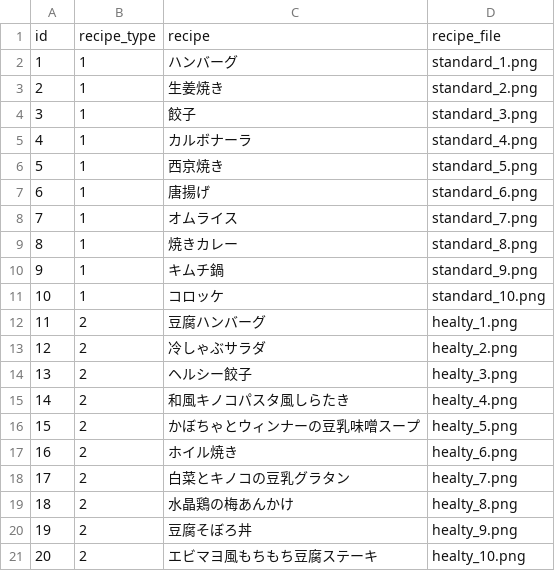
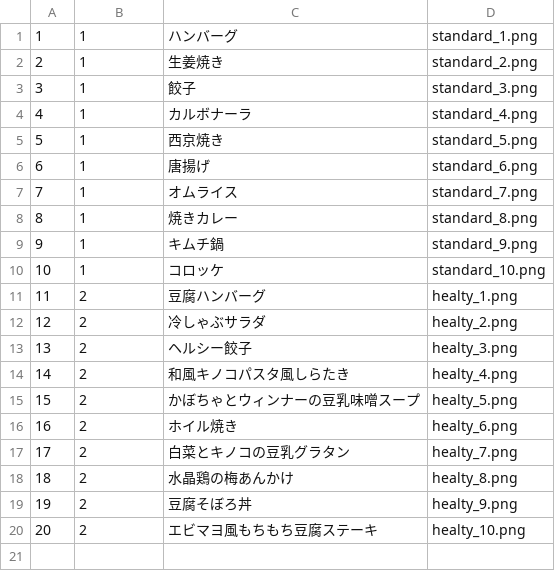
Before and after one commit to sss-sr2021/OTOME, a CSV file: DB/recipe.csv, drawn as a sheet.

Commit message:
レシピデータの変更

```diff
--- a/DB/recipe.csv
+++ b/DB/recipe.csv
@@ -1,2 +1 @@
-"id","recipe_type","recipe","recipe_file"
 1,"1","ハンバーグ","standard_1.png"
```
